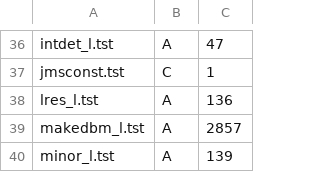
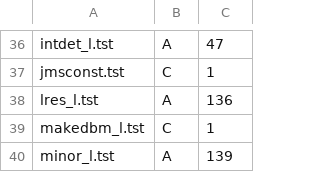
Before and after one commit to BrentBaccala/Singular, a CSV file: Tst/Long/ok_l_classification.csv, drawn as a sheet; only a part is shown, gaps mark what is left out.

```diff
--- a/Tst/Long/ok_l_classification.csv
+++ b/Tst/Long/ok_l_classification.csv
@@ -38,3 +38,3 @@ jmsconst.tst,C,1
 lres_l.tst,A,136
-makedbm_l.tst,A,2857
+makedbm_l.tst,C,1
 minor_l.tst,A,139
```
Also changed, not shown: Tst/Old/universal_classification.csv, Tst/Short/ok_s_classification.csv.
